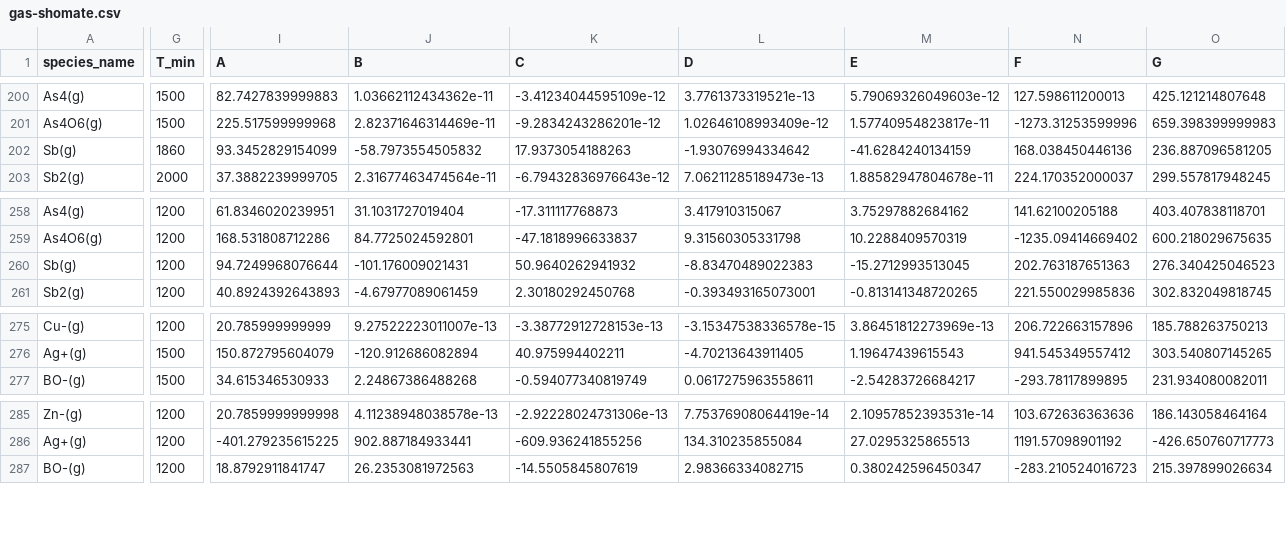
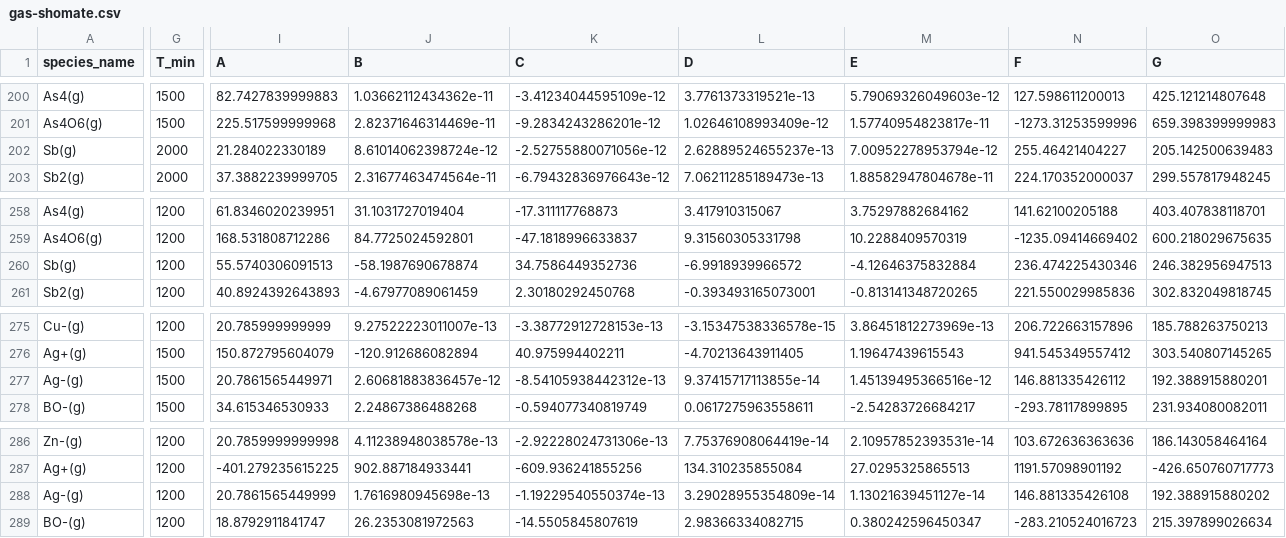
Before and after one commit to simonrowland/openimcc, a CSV file: src/openimcc/data/gas/gas-shomate.csv, drawn as a sheet; only a part is shown, gaps mark what is left out; rows hold the shown columns only; the diff covers the shown part only; the diff names each change by its address in the sheet, - before the commit and + after, or states it on an @@ line.

Commit message:
Correct Sb and Ag gas data

```diff
--- a/src/openimcc/data/gas/gas-shomate.csv
+++ b/src/openimcc/data/gas/gas-shomate.csv
-G202 (T_min): 1860
+G202 (T_min): 2000
-I202 (A): 93.3452829154099
+I202 (A): 21.284022330189
-J202 (B): -58.7973554505832
+J202 (B): 8.61014062398724e-12
-K202 (C): 17.9373054188263
+K202 (C): -2.52755880071056e-12
-L202 (D): -1.93076994334642
+L202 (D): 2.62889524655237e-13
-M202 (E): -41.6284240134159
+M202 (E): 7.00952278953794e-12
-N202 (F): 168.038450446136
+N202 (F): 255.46421404227
-O202 (G): 236.887096581205
+O202 (G): 205.142500639483
-I260 (A): 94.7249968076644
+I260 (A): 55.5740306091513
-J260 (B): -101.176009021431
+J260 (B): -58.1987690678874
-K260 (C): 50.9640262941932
+K260 (C): 34.7586449352736
-L260 (D): -8.83470489022383
+L260 (D): -6.9918939966572
-M260 (E): -15.2712993513045
+M260 (E): -4.12646375832884
-N260 (F): 202.763187651363
+N260 (F): 236.474225430346
-O260 (G): 276.340425046523
+O260 (G): 246.382956947513
+row 277: Ag-(g) | 1500 | 20.7861565449971 | 2.60681883836457e-12 | -8.54105938442312e-13 | 9.37415717113855e-14 | 1.45139495366516e-12 | 146.881335426112 | 192.388915880201
+row 288: Ag-(g) | 1200 | 20.7861565449999 | 1.7616980945698e-13 | -1.19229540550374e-13 | 3.29028955354809e-14 | 1.13021639451127e-14 | 146.881335426108 | 192.388915880202
```
Also changed, not shown: 2 edited cells elsewhere in this file, src/openimcc/data/gas/condensate.csv, 18 other files.
